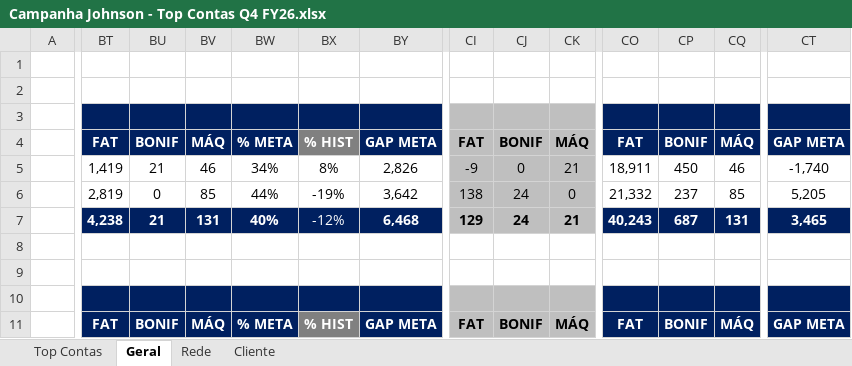
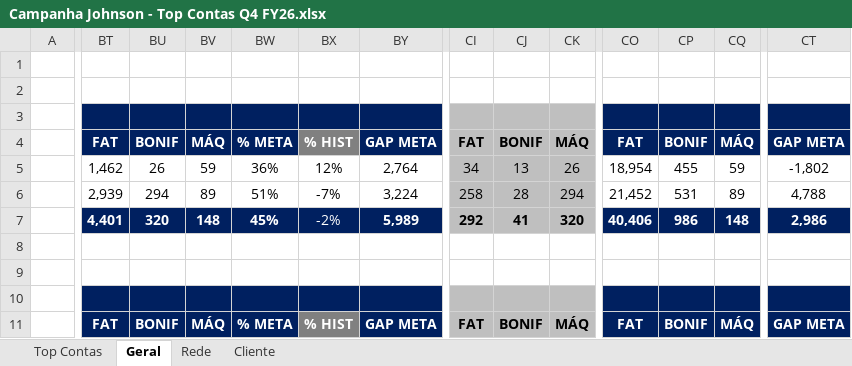
Before and after one commit to victoralmeidanunes-projetos-pessoais/PROJETOS_DM-LLER, an Excel workbook: MECÂNICAS/PAUTA D/JOHNSON/Campanha Johnson - Top Contas Q4 FY26.xlsx, sheet Geral, drawn as a sheet; only a part is shown, gaps mark what is left out; values as stored, in another font and other column widths than the file's, no borders; charts and pictures and conditional formats not drawn; removed rows and columns are numbered as before the commit, all else as after; rows hold the shown columns only; the diff covers the shown part only; the diff names each change by its address in the sheet, - before the commit and + after, or states it on an @@ line.

```diff
--- a/MECÂNICAS/PAUTA D/JOHNSON/Campanha Johnson - Top Contas Q4 FY26.xlsx (sheet Geral)
+++ b/MECÂNICAS/PAUTA D/JOHNSON/Campanha Johnson - Top Contas Q4 FY26.xlsx (sheet Geral)
-BT5: 1,419
+BT5: 1,462
-BU5: 21
+BU5: 26
-BV5: 46
+BV5: 59
-BW5: 34%
+BW5: 36%
-BX5: 8%
+BX5: 12%
-BY5: 2,826
+BY5: 2,764
-CI5: -9
+CI5: 34
-CJ5: 0
+CJ5: 13
-CK5: 21
+CK5: 26
-CO5: 18,911
+CO5: 18,954
-CP5: 450
+CP5: 455
-CQ5: 46
+CQ5: 59
-CT5: -1,740
+CT5: -1,802
-BT6: 2,819
+BT6: 2,939
-BU6: 0
+BU6: 294
-BV6: 85
+BV6: 89
-BW6: 44%
+BW6: 51%
-BX6: -19%
+BX6: -7%
-BY6: 3,642
+BY6: 3,224
-CI6: 138
+CI6: 258
-CJ6: 24
+CJ6: 28
-CK6: 0
+CK6: 294
-CO6: 21,332
+CO6: 21,452
-CP6: 237
+CP6: 531
-CQ6: 85
+CQ6: 89
-CT6: 5,205
+CT6: 4,788
-row 7:  | 4,238 | 21 | 131 | 40% | -12% | 6,468 | 129 | 24 | 21 | 40,243 | 687 | 131 | 3,465
+row 7:  | 4,401 | 320 | 148 | 45% | -2% | 5,989 | 292 | 41 | 320 | 40,406 | 986 | 148 | 2,986
```
Also changed, not shown: 85 edited cells elsewhere in this sheet, sheet Rede, sheet Cliente, 1 other file.
